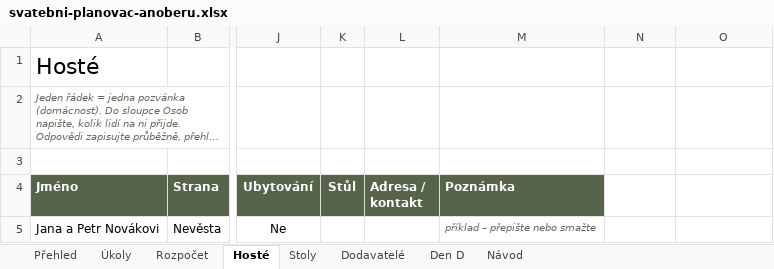
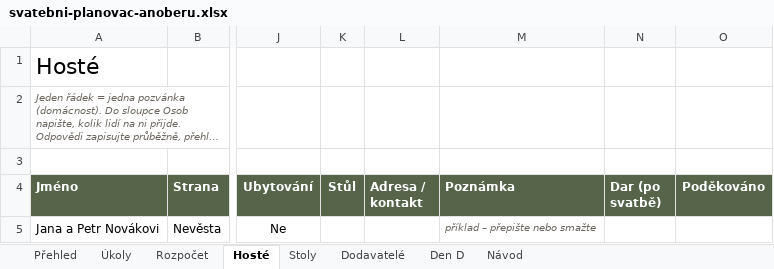
Before and after one commit to MYPIXELCZ/testovaci-firma, an Excel workbook: product/dist/svatebni-planovac-anoberu.xlsx, sheet Hosté, drawn as a sheet; only a part is shown, gaps mark what is left out; long unchanged cells end in …; values as stored, in another font and other column widths than the file's, no borders; conditional formats not drawn; the diff names each change by its address in the sheet, - before the commit and + after, or states it on an @@ line.

```diff
--- a/product/dist/svatebni-planovac-anoberu.xlsx (sheet Hosté)
+++ b/product/dist/svatebni-planovac-anoberu.xlsx (sheet Hosté)
-N4: (empty)
+N4: Dar (po svatbě)
-N4:O4 fill: none
+N4:O4 fill: #56654A
-O4: (empty)
+O4: Poděkováno
```
Also changed, not shown: sheet Návod, product/dist/svatebni-planovac-demo.xlsx, web/private/svatebni-planovac-anoberu.xlsx, 2 other files.
